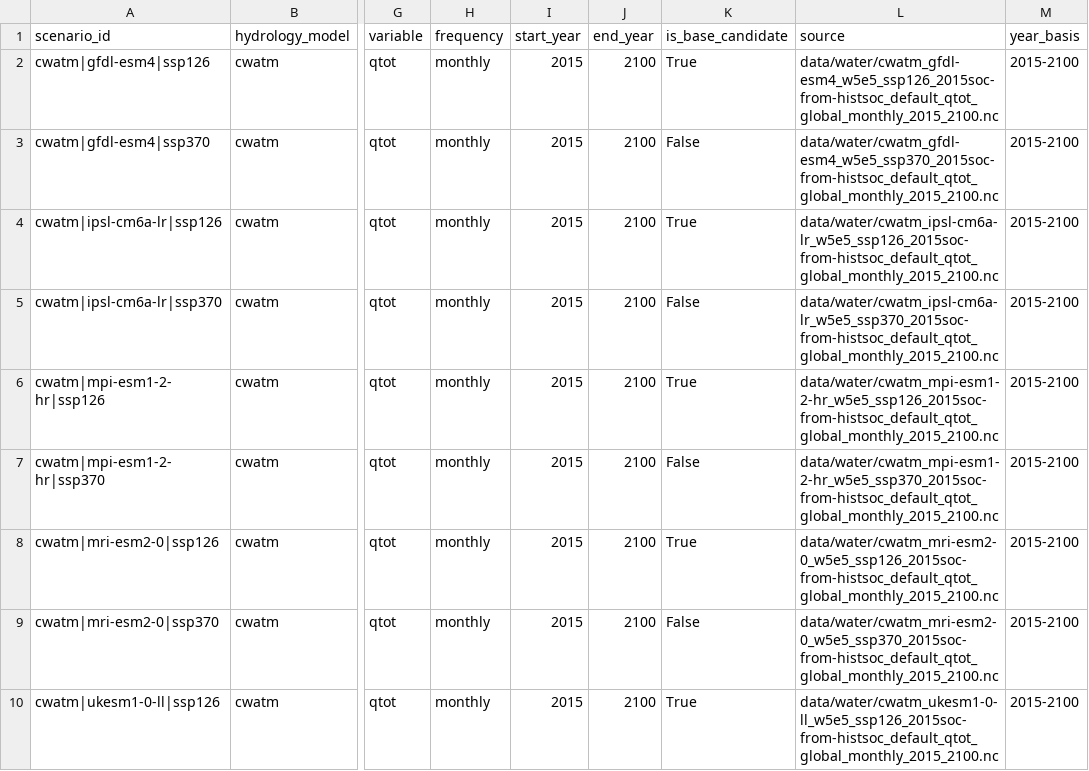
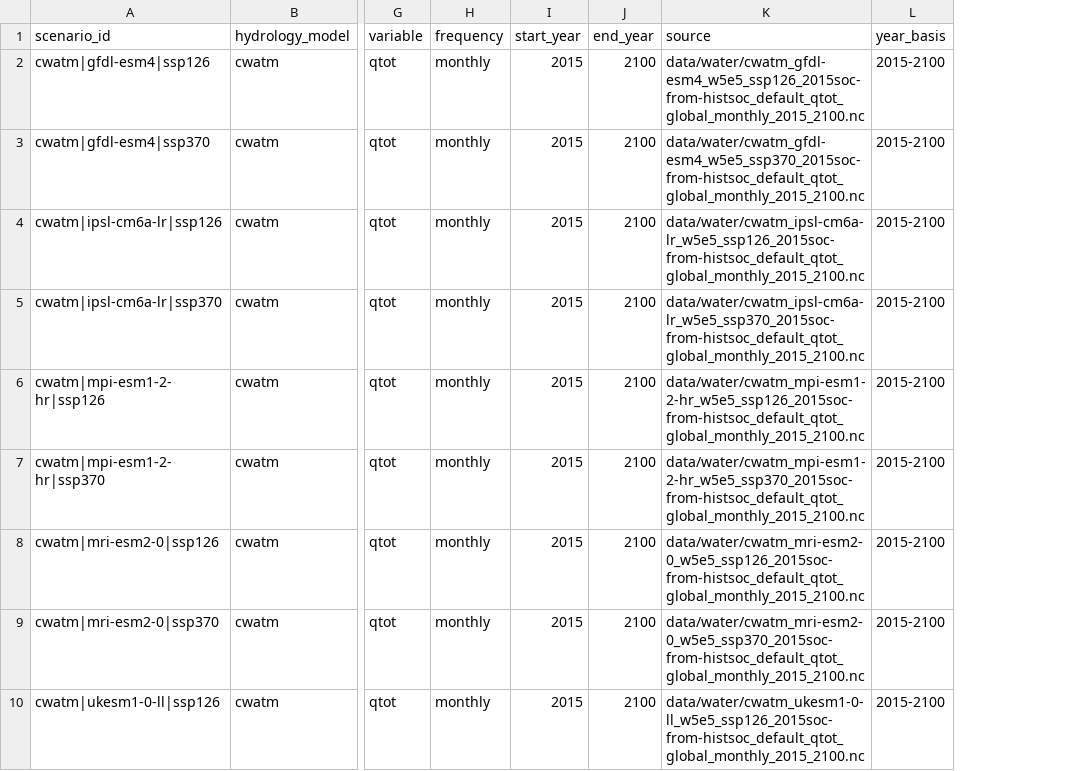
Before and after one commit to onismyh/infra_retrofit, a CSV file: _indtree/inputs/water_scenarios.csv, drawn as a sheet; only a part is shown, gaps mark what is left out; the diff names each change by its address in the sheet, - before the commit and + after, or states it on an @@ line.

```diff
--- a/_indtree/inputs/water_scenarios.csv
+++ b/_indtree/inputs/water_scenarios.csv
-column K (is_base_candidate), rows 2-10: True | False | True | False | True | False | True | False | True
```
Also changed, not shown: _indtree/inputs/plants.csv, 28 other files.
